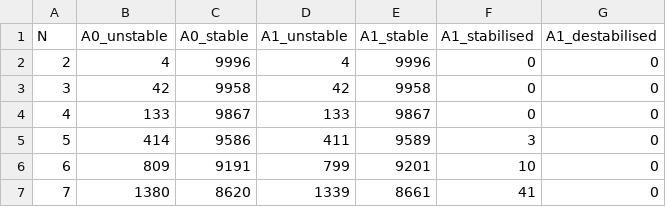
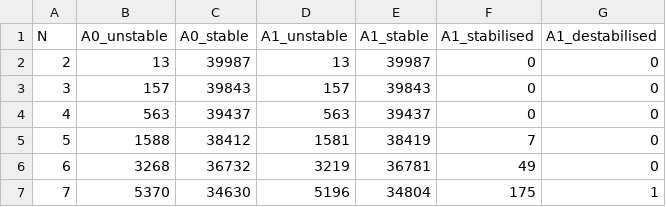
Before and after one commit to bradduthie/RandomMatrixStability, a CSV file: notebook/sim_results/evolved/evo_results.csv, drawn as a sheet; only a part is shown; the diff covers the shown part only.

```diff
--- a/notebook/sim_results/evolved/evo_results.csv
+++ b/notebook/sim_results/evolved/evo_results.csv
@@ -1,7 +1,7 @@
 N,A0_unstable,A0_stable,A1_unstable,A1_stable,A1_stabilised,A1_destabilised
-2,4,9996,4,9996,0,0
-3,42,9958,42,9958,0,0
-4,133,9867,133,9867,0,0
-5,414,9586,411,9589,3,0
-6,809,9191,799,9201,10,0
-7,1380,8620,1339,8661,41,0
+2,13,39987,13,39987,0,0
+3,157,39843,157,39843,0,0
+4,563,39437,563,39437,0,0
+5,1588,38412,1581,38419,7,0
+6,3268,36732,3219,36781,49,0
+7,5370,34630,5196,34804,175,1
```
Also changed, not shown: 156 edited cells elsewhere in this file, notebook/sim_results/evolved/evo1.csv, notebook/sim_results/evolved/evo2.csv, 10 other files.
